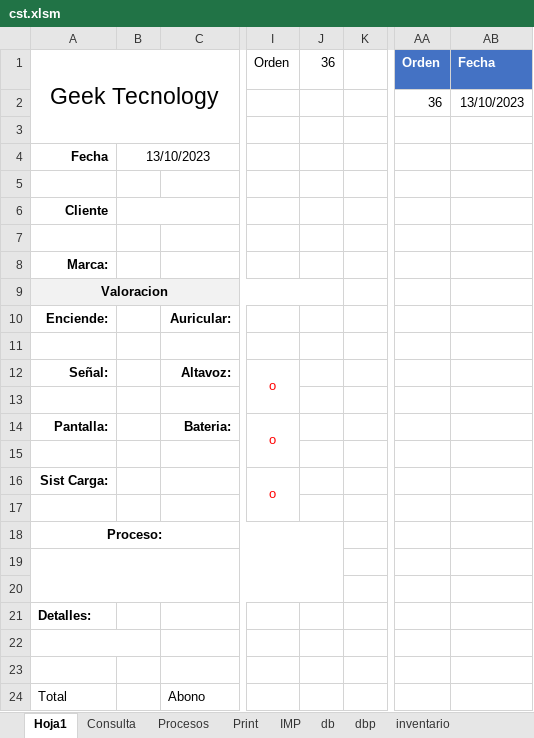
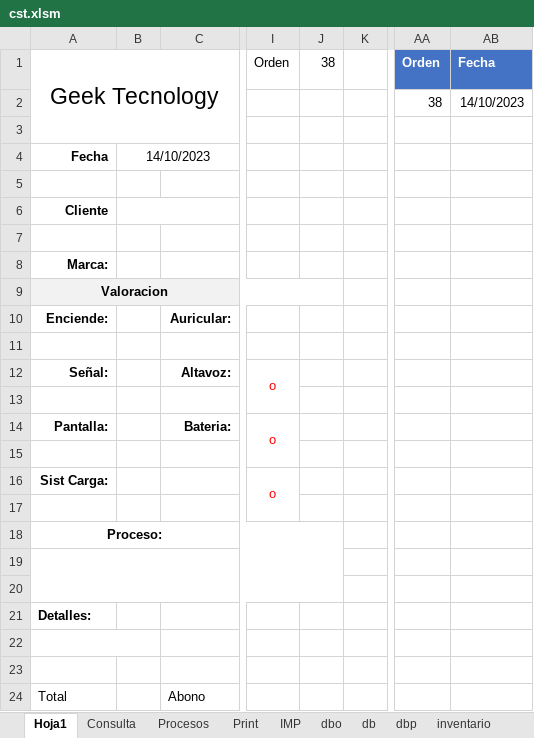
Before and after one commit to armandLizarazo/gtech, an Excel workbook: jonathan/cst.xlsm, sheet Hoja1, drawn as a sheet; only a part is shown, gaps mark what is left out; values as stored, in another font and other column widths than the file's, no borders; charts and pictures and conditional formats not drawn; the diff names each change by its address in the sheet, - before the commit and + after, or states it on an @@ line.

```diff
--- a/jonathan/cst.xlsm (sheet Hoja1)
+++ b/jonathan/cst.xlsm (sheet Hoja1)
@@ sheet tab unhidden: dbo @@
-J1: 36
+J1: 38
-AA2 (Orden): 36
+AA2 (Orden): 38
-AB2 (Fecha): 13/10/2023
+AB2 (Fecha): 14/10/2023
-B4: 13/10/2023
+B4: 14/10/2023
```
Also changed, not shown: sheet db, sheet Consulta, sheet dbp, sheet Print, sheet Procesos, 2 other files.
